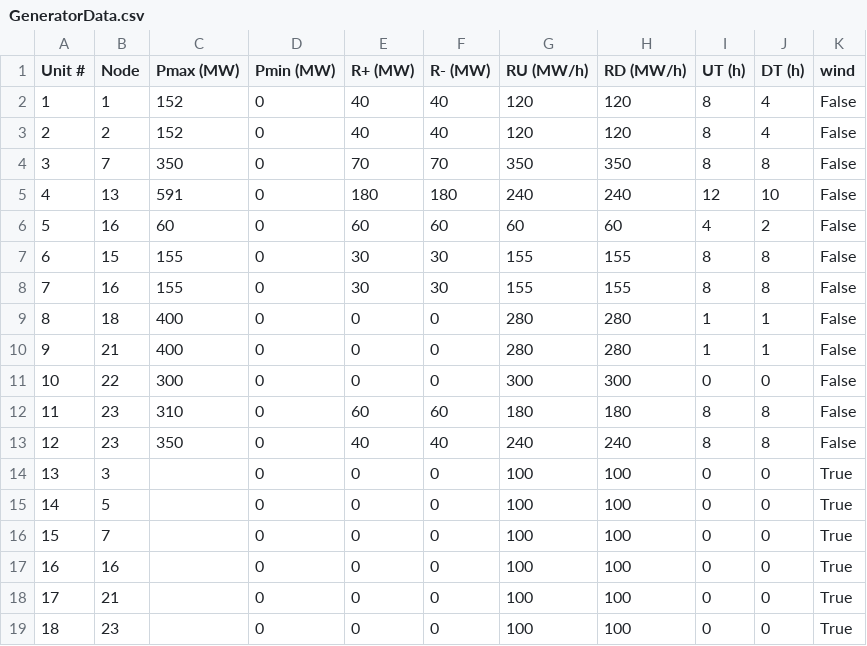
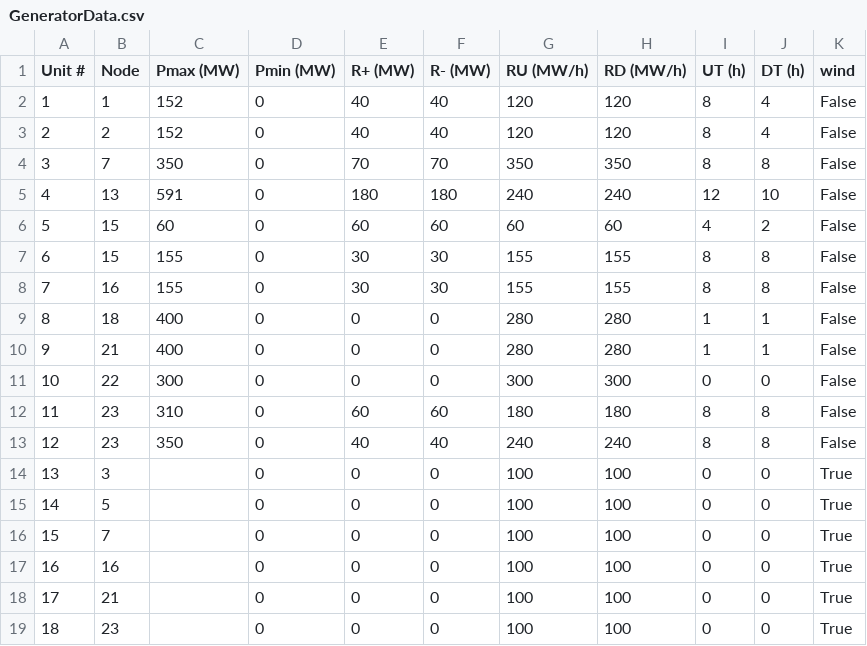
Before and after one commit to CarlosFdHL/Ren_in_Elec_Markets, a CSV file: data/GeneratorData.csv, drawn as a sheet.

Commit message:
Added comment on model 2 bcs of question we have to ask to TA. Added charge/discharge plot in step 2. Changed error in generator data regarding node placement

```diff
--- a/data/GeneratorData.csv
+++ b/data/GeneratorData.csv
@@ -5,3 +5,3 @@ Unit #,Node,Pmax (MW),Pmin (MW),R+ (MW),R- (MW),RU (MW/h),RD (MW/h),UT (h),DT (h
 4,13,591,0,180,180,240,240,12,10,False
-5,16,60,0,60,60,60,60,4,2,False
+5,15,60,0,60,60,60,60,4,2,False
 6,15,155,0,30,30,155,155,8,8,False
```
Also changed, not shown: 2 other files.
